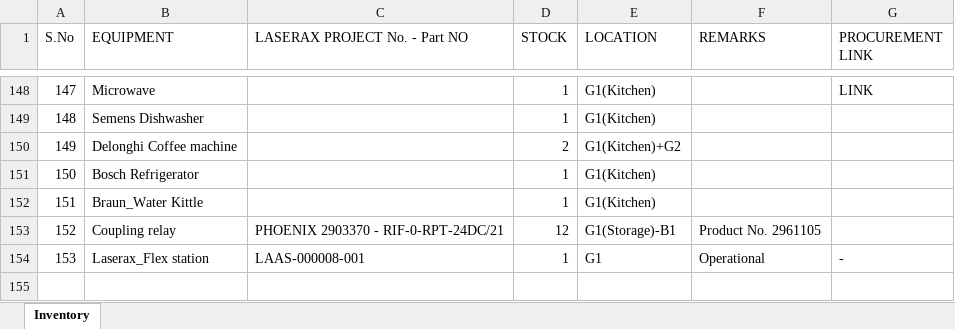
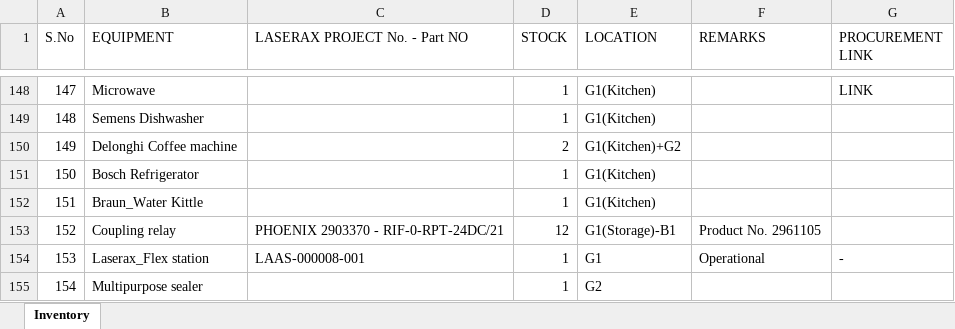
Before and after one commit to BBhattarai445/Inventory-Management, an Excel workbook: Inventory.xlsx, sheet Inventory, drawn as a sheet; only a part is shown, gaps mark what is left out; values as stored, in another font and other column widths than the file's, no borders; the diff names each change by its address in the sheet, - before the commit and + after, or states it on an @@ line.

Commit message:
Update inventory via Streamlit

```diff
--- a/Inventory.xlsx (sheet Inventory)
+++ b/Inventory.xlsx (sheet Inventory)
+row 155: 154 | Multipurpose sealer |  | 1 | G2
```
